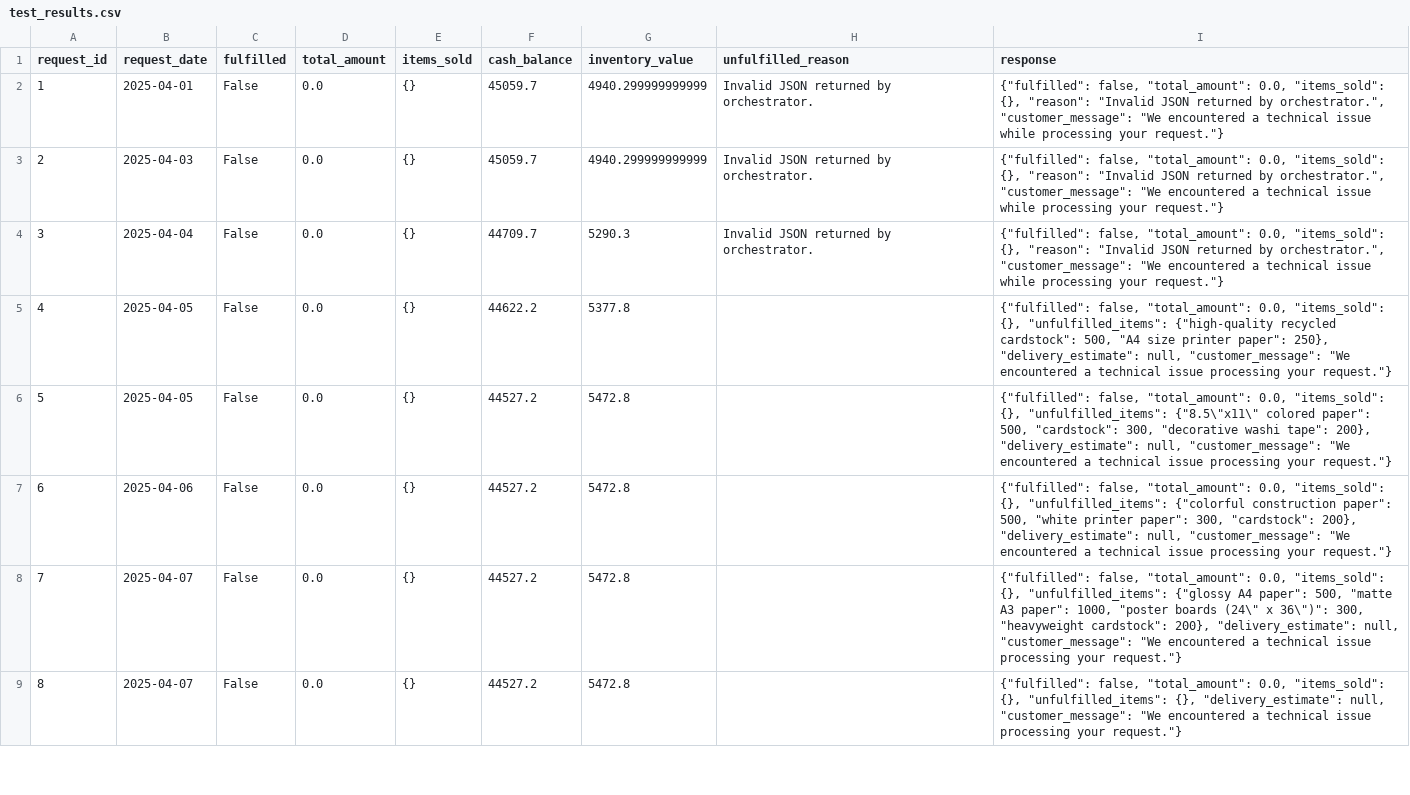
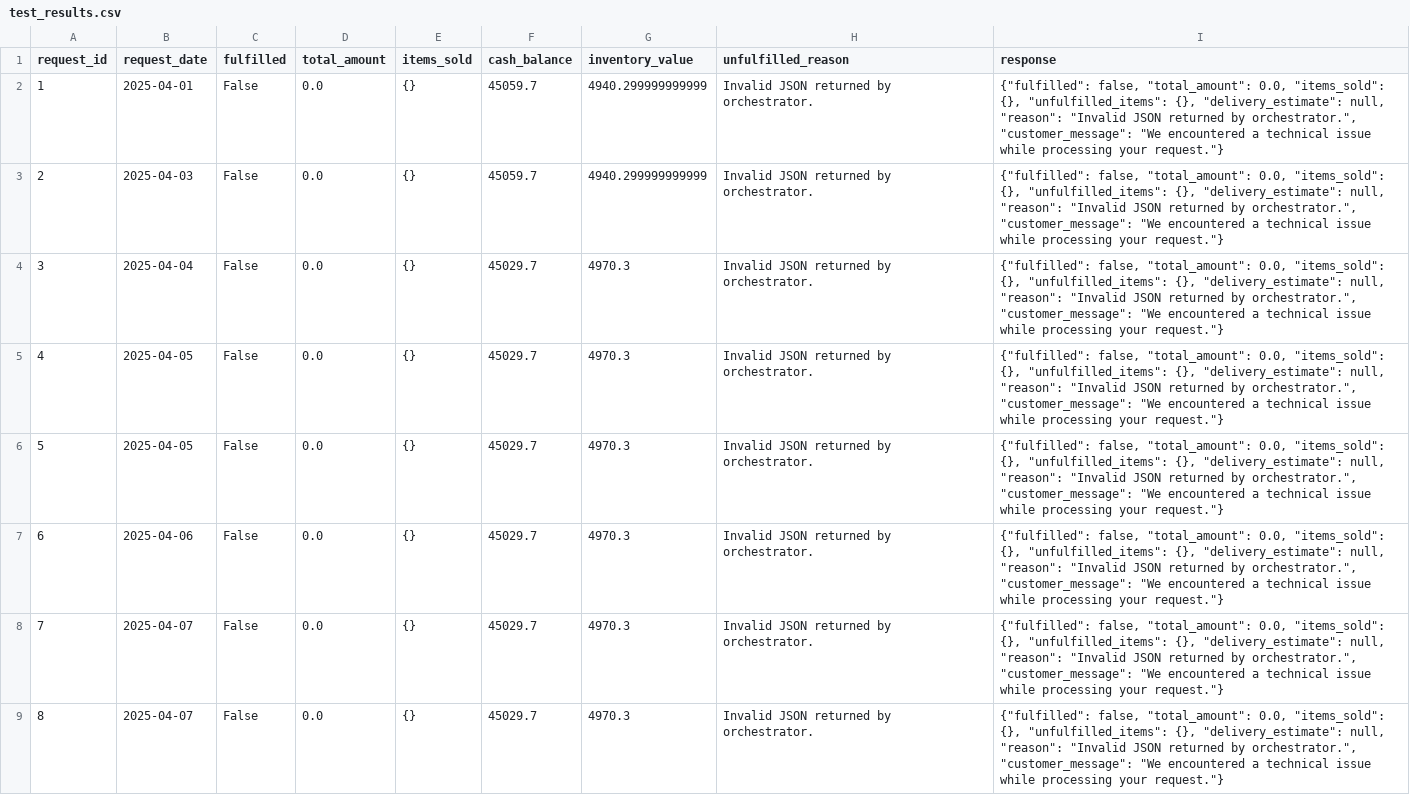
Before and after one commit to danielzbarnes/Multi-Agent-Orchestration-Beavers-Choice-Paper-Company, a CSV file: test_results.csv, drawn as a sheet; only a part is shown; the diff covers the shown part only.

```diff
--- a/test_results.csv
+++ b/test_results.csv
@@ -1,9 +1,9 @@
 request_id,request_date,fulfilled,total_amount,items_sold,cash_balance,inventory_value,unfulfilled_reason,response
-1,2025-04-01,False,0.0,{},45059.7,4940.299999999999,Invalid JSON returned by orchestrator.,"{""fulfilled"": false, ""total_amount"": 0.0, ""items_sold"": {}, ""reason"": ""Invalid JSON returned by orchestrator."", ""customer_message"": ""We encountered a technical issue while processing your request.""}"
-2,2025-04-03,False,0.0,{},45059.7,4940.299999999999,Invalid JSON returned by orchestrator.,"{""fulfilled"": false, ""total_amount"": 0.0, ""items_sold"": {}, ""reason"": ""Invalid JSON returned by orchestrator."", ""customer_message"": ""We encountered a technical issue while processing your request.""}"
-3,2025-04-04,False,0.0,{},44709.7,5290.3,Invalid JSON returned by orchestrator.,"{""fulfilled"": false, ""total_amount"": 0.0, ""items_sold"": {}, ""reason"": ""Invalid JSON returned by orchestrator."", ""customer_message"": ""We encountered a technical issue while processing your request.""}"
-4,2025-04-05,False,0.0,{},44622.2,5377.8,,"{""fulfilled"": false, ""total_amount"": 0.0, ""items_sold"": {}, ""unfulfilled_items"": {""high-quality recycled cardstock"": 500, ""A4 size printer paper"": 250}, ""delivery_estimate"": null, ""customer_message"": ""We encountered a technical issue processing your request.""}"
-5,2025-04-05,False,0.0,{},44527.2,5472.8,,"{""fulfilled"": false, ""total_amount"": 0.0, ""items_sold"": {}, ""unfulfilled_items"": {""8.5\""x11\"" colored paper"": 500, ""cardstock"": 300, ""decorative washi tape"": 200}, ""delivery_estimate"": null, ""customer_message"": ""We encountered a technical issue processing your request.""}"
-6,2025-04-06,False,0.0,{},44527.2,5472.8,,"{""fulfilled"": false, ""total_amount"": 0.0, ""items_sold"": {}, ""unfulfilled_items"": {""colorful construction paper"": 500, ""white printer paper"": 300, ""cardstock"": 200}, ""delivery_estimate"": null, ""customer_message"": ""We encountered a technical issue processing your request.""}"
-7,2025-04-07,False,0.0,{},44527.2,5472.8,,"{""fulfilled"": false, ""total_amount"": 0.0, ""items_sold"": {}, ""unfulfilled_items"": {""glossy A4 paper"": 500, ""matte A3 paper"": 1000, ""poster boards (24\"" x 36\"")"": 300, ""heavyweight cardstock"": 200}, ""delivery_estimate"": null, ""customer_message"": ""We encountered a technical issue processing your request.""}"
-8,2025-04-07,False,0.0,{},44527.2,5472.8,,"{""fulfilled"": false, ""total_amount"": 0.0, ""items_sold"": {}, ""unfulfilled_items"": {}, ""delivery_estimate"": null, ""customer_message"": ""We encountered a technical issue processing your request.""}"
+1,2025-04-01,False,0.0,{},45059.7,4940.299999999999,Invalid JSON returned by orchestrator.,"{""fulfilled"": false, ""total_amount"": 0.0, ""items_sold"": {}, ""unfulfilled_items"": {}, ""delivery_estimate"": null, ""reason"": ""Invalid JSON returned by orchestrator."", ""customer_message"": ""We encountered a technical issue while processing your request.""}"
+2,2025-04-03,False,0.0,{},45059.7,4940.299999999999,Invalid JSON returned by orchestrator.,"{""fulfilled"": false, ""total_amount"": 0.0, ""items_sold"": {}, ""unfulfilled_items"": {}, ""delivery_estimate"": null, ""reason"": ""Invalid JSON returned by orchestrator."", ""customer_message"": ""We encountered a technical issue while processing your request.""}"
+3,2025-04-04,False,0.0,{},45029.7,4970.3,Invalid JSON returned by orchestrator.,"{""fulfilled"": false, ""total_amount"": 0.0, ""items_sold"": {}, ""unfulfilled_items"": {}, ""delivery_estimate"": null, ""reason"": ""Invalid JSON returned by orchestrator."", ""customer_message"": ""We encountered a technical issue while processing your request.""}"
+4,2025-04-05,False,0.0,{},45029.7,4970.3,Invalid JSON returned by orchestrator.,"{""fulfilled"": false, ""total_amount"": 0.0, ""items_sold"": {}, ""unfulfilled_items"": {}, ""delivery_estimate"": null, ""reason"": ""Invalid JSON returned by orchestrator."", ""customer_message"": ""We encountered a technical issue while processing your request.""}"
+5,2025-04-05,False,0.0,{},45029.7,4970.3,Invalid JSON returned by orchestrator.,"{""fulfilled"": false, ""total_amount"": 0.0, ""items_sold"": {}, ""unfulfilled_items"": {}, ""delivery_estimate"": null, ""reason"": ""Invalid JSON returned by orchestrator."", ""customer_message"": ""We encountered a technical issue while processing your request.""}"
+6,2025-04-06,False,0.0,{},45029.7,4970.3,Invalid JSON returned by orchestrator.,"{""fulfilled"": false, ""total_amount"": 0.0, ""items_sold"": {}, ""unfulfilled_items"": {}, ""delivery_estimate"": null, ""reason"": ""Invalid JSON returned by orchestrator."", ""customer_message"": ""We encountered a technical issue while processing your request.""}"
+7,2025-04-07,False,0.0,{},45029.7,4970.3,Invalid JSON returned by orchestrator.,"{""fulfilled"": false, ""total_amount"": 0.0, ""items_sold"": {}, ""unfulfilled_items"": {}, ""delivery_estimate"": null, ""reason"": ""Invalid JSON returned by orchestrator."", ""customer_message"": ""We encountered a technical issue while processing your request.""}"
+8,2025-04-07,False,0.0,{},45029.7,4970.3,Invalid JSON returned by orchestrator.,"{""fulfilled"": false, ""total_amount"": 0.0, ""items_sold"": {}, ""unfulfilled_items"": {}, ""delivery_estimate"": null, ""reason"": ""Invalid JSON returned by orchestrator."", ""customer_message"": ""We encountered a technical issue while processing your request.""}"
```
Also changed, not shown: 52 edited cells elsewhere in this file, 1 other file.
